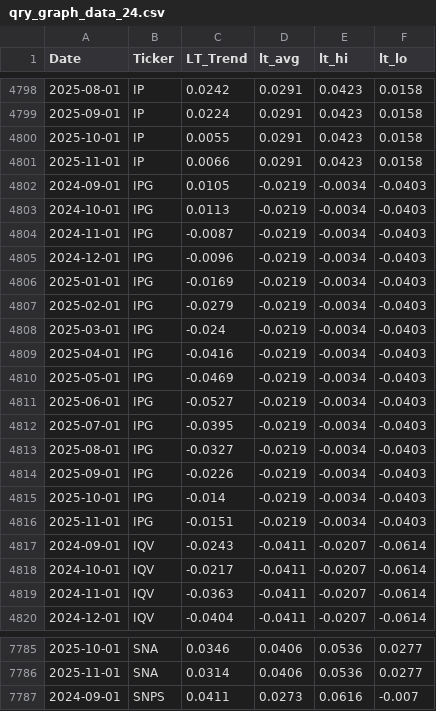
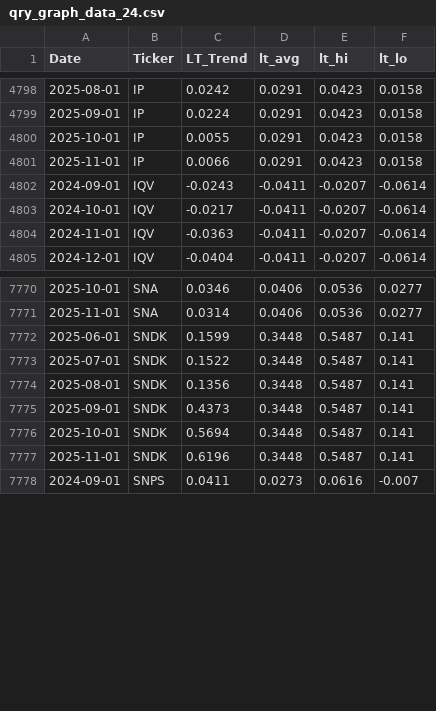
Before and after one commit to MarkmentumResearch/Demo, a CSV file: data/qry_graph_data_24.csv, drawn as a sheet; only a part is shown, gaps mark what is left out.

```diff
--- a/data/qry_graph_data_24.csv
+++ b/data/qry_graph_data_24.csv
@@ -4801,17 +4801,2 @@ Date,Ticker,LT_Trend,lt_avg,lt_hi,lt_lo
 2025-11-01,IP,0.0066,0.0291,0.0423,0.0158
-2024-09-01,IPG,0.0105,-0.0219,-0.0034,-0.0403
-2024-10-01,IPG,0.0113,-0.0219,-0.0034,-0.0403
-2024-11-01,IPG,-0.0087,-0.0219,-0.0034,-0.0403
-2024-12-01,IPG,-0.0096,-0.0219,-0.0034,-0.0403
-2025-01-01,IPG,-0.0169,-0.0219,-0.0034,-0.0403
-2025-02-01,IPG,-0.0279,-0.0219,-0.0034,-0.0403
-2025-03-01,IPG,-0.024,-0.0219,-0.0034,-0.0403
-2025-04-01,IPG,-0.0416,-0.0219,-0.0034,-0.0403
-2025-05-01,IPG,-0.0469,-0.0219,-0.0034,-0.0403
-2025-06-01,IPG,-0.0527,-0.0219,-0.0034,-0.0403
-2025-07-01,IPG,-0.0395,-0.0219,-0.0034,-0.0403
-2025-08-01,IPG,-0.0327,-0.0219,-0.0034,-0.0403
-2025-09-01,IPG,-0.0226,-0.0219,-0.0034,-0.0403
-2025-10-01,IPG,-0.014,-0.0219,-0.0034,-0.0403
-2025-11-01,IPG,-0.0151,-0.0219,-0.0034,-0.0403
 2024-09-01,IQV,-0.0243,-0.0411,-0.0207,-0.0614
@@ -7786,2 +7771,8 @@ Date,Ticker,LT_Trend,lt_avg,lt_hi,lt_lo
 2025-11-01,SNA,0.0314,0.0406,0.0536,0.0277
+2025-06-01,SNDK,0.1599,0.3448,0.5487,0.141
+2025-07-01,SNDK,0.1522,0.3448,0.5487,0.141
+2025-08-01,SNDK,0.1356,0.3448,0.5487,0.141
+2025-09-01,SNDK,0.4373,0.3448,0.5487,0.141
+2025-10-01,SNDK,0.5694,0.3448,0.5487,0.141
+2025-11-01,SNDK,0.6196,0.3448,0.5487,0.141
 2024-09-01,SNPS,0.0411,0.0273,0.0616,-0.007
```
Also changed, not shown: data/model_score_calc.csv, data/qry_graph_data_19.csv, 50 other files.
